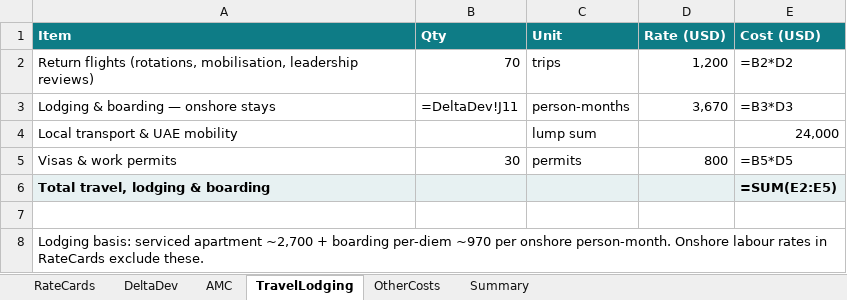
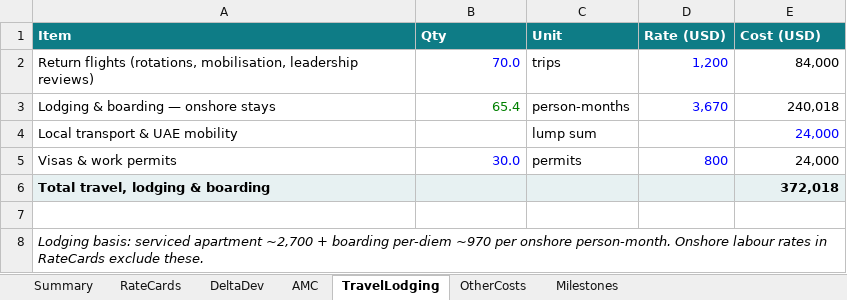
Before and after one commit to mobiliseapplabllp/maritime-project-presentation, an Excel workbook: rfp-response/CommercialModel-V1.xlsx, sheet TravelLodging, drawn as a sheet; values as stored, in another font and other column widths than the file's, no borders; formulas without a stored value are shown as written; the diff names each change by its address in the sheet, - before the commit and + after, or states it on an @@ line.

```diff
--- a/rfp-response/CommercialModel-V1.xlsx (sheet TravelLodging)
+++ b/rfp-response/CommercialModel-V1.xlsx (sheet TravelLodging)
+sheet tab: Milestones
@@ sheet tab order changed: Summary | RateCards | DeltaDev | AMC | TravelLodging | OtherCosts | Milestones @@
-B2 (Qty): 70
+B2 (Qty): 70.0
-B2 text colour: black
+B2 text colour: #0000FF
-D2:D3 text colour: black
+D2:D3 text colour: #0000FF
-E2 (Cost (USD)): =B2*D2
+E2 (Cost (USD)): 84,000
-B3 (Qty): =DeltaDev!J11
+B3 (Qty): 65.4
-B3 text colour: black
+B3 text colour: #008000
-E3 (Cost (USD)): =B3*D3
+E3 (Cost (USD)): 240,018
-E4 text colour: black
+E4 text colour: #0000FF
-B5 (Qty): 30
+B5 (Qty): 30.0
-B5 text colour: black
+B5 text colour: #0000FF
-D5 text colour: black
+D5 text colour: #0000FF
-E5 (Cost (USD)): =B5*D5
+E5 (Cost (USD)): 24,000
-E6 (Cost (USD)): =SUM(E2:E5)
+E6 (Cost (USD)): 372,018
-A8 italic: off
+A8 italic: on
```
Also changed, not shown: sheet DeltaDev, sheet AMC, sheet Summary, sheet RateCards, sheet OtherCosts, 1 other file.
